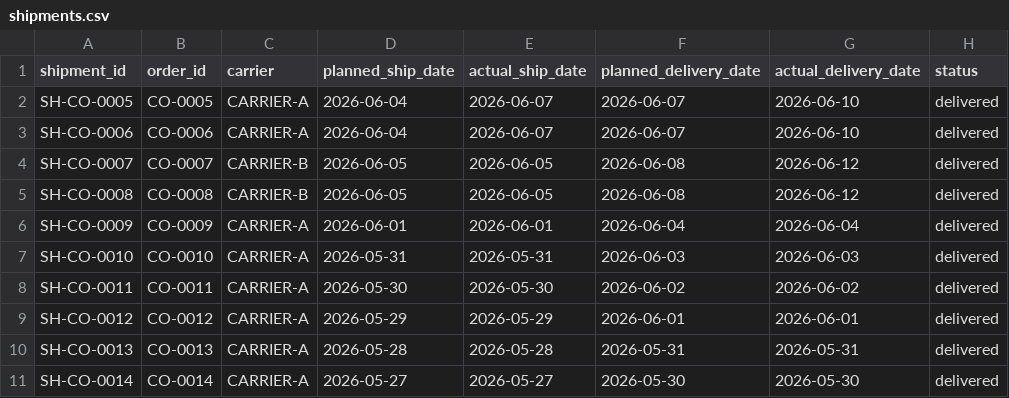
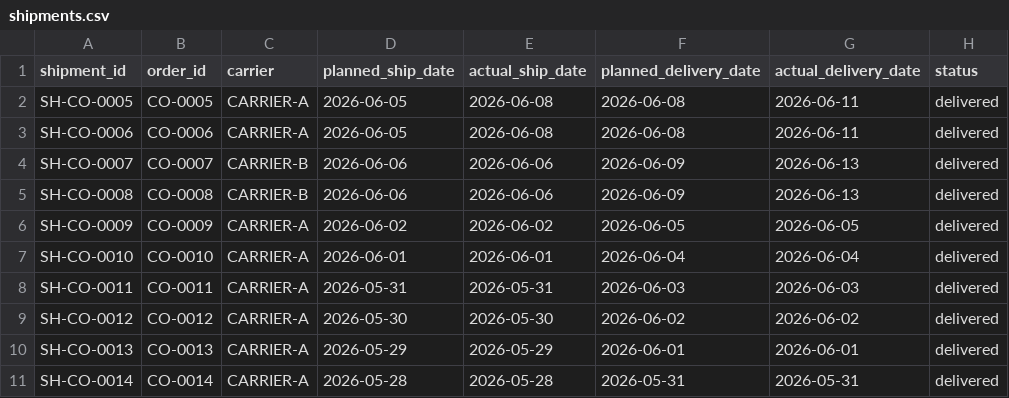
Before and after one commit to eimamura/business-decision-os, a CSV file: data/sample/shipments.csv, drawn as a sheet; only a part is shown; the diff covers the shown part only.

Commit message:
Update inventory, shipments, and supply orders data for May 2026
- Changed snapshot dates in inventory_snapshot.csv from 2026-05-20 to 2026-05-21 for all SKUs.
- Updated planned and actual ship dates in shipments.csv to reflect new shipping schedules.
- Modified order dates and expected arrival dates in supply_orders.csv to align with updated inventory and shipment timelines.

```diff
--- a/data/sample/shipments.csv
+++ b/data/sample/shipments.csv
@@ -1,11 +1,11 @@
 shipment_id,order_id,carrier,planned_ship_date,actual_ship_date,planned_delivery_date,actual_delivery_date,status
-SH-CO-0005,CO-0005,CARRIER-A,2026-06-04,2026-06-07,2026-06-07,2026-06-10,delivered
-SH-CO-0006,CO-0006,CARRIER-A,2026-06-04,2026-06-07,2026-06-07,2026-06-10,delivered
-SH-CO-0007,CO-0007,CARRIER-B,2026-06-05,2026-06-05,2026-06-08,2026-06-12,delivered
-SH-CO-0008,CO-0008,CARRIER-B,2026-06-05,2026-06-05,2026-06-08,2026-06-12,delivered
-SH-CO-0009,CO-0009,CARRIER-A,2026-06-01,2026-06-01,2026-06-04,2026-06-04,delivered
-SH-CO-0010,CO-0010,CARRIER-A,2026-05-31,2026-05-31,2026-06-03,2026-06-03,delivered
-SH-CO-0011,CO-0011,CARRIER-A,2026-05-30,2026-05-30,2026-06-02,2026-06-02,delivered
-SH-CO-0012,CO-0012,CARRIER-A,2026-05-29,2026-05-29,2026-06-01,2026-06-01,delivered
-SH-CO-0013,CO-0013,CARRIER-A,2026-05-28,2026-05-28,2026-05-31,2026-05-31,delivered
-SH-CO-0014,CO-0014,CARRIER-A,2026-05-27,2026-05-27,2026-05-30,2026-05-30,delivered
+SH-CO-0005,CO-0005,CARRIER-A,2026-06-05,2026-06-08,2026-06-08,2026-06-11,delivered
+SH-CO-0006,CO-0006,CARRIER-A,2026-06-05,2026-06-08,2026-06-08,2026-06-11,delivered
+SH-CO-0007,CO-0007,CARRIER-B,2026-06-06,2026-06-06,2026-06-09,2026-06-13,delivered
+SH-CO-0008,CO-0008,CARRIER-B,2026-06-06,2026-06-06,2026-06-09,2026-06-13,delivered
+SH-CO-0009,CO-0009,CARRIER-A,2026-06-02,2026-06-02,2026-06-05,2026-06-05,delivered
+SH-CO-0010,CO-0010,CARRIER-A,2026-06-01,2026-06-01,2026-06-04,2026-06-04,delivered
+SH-CO-0011,CO-0011,CARRIER-A,2026-05-31,2026-05-31,2026-06-03,2026-06-03,delivered
+SH-CO-0012,CO-0012,CARRIER-A,2026-05-30,2026-05-30,2026-06-02,2026-06-02,delivered
+SH-CO-0013,CO-0013,CARRIER-A,2026-05-29,2026-05-29,2026-06-01,2026-06-01,delivered
+SH-CO-0014,CO-0014,CARRIER-A,2026-05-28,2026-05-28,2026-05-31,2026-05-31,delivered
```
Also changed, not shown: 16 edited cells elsewhere in this file, data/sample/cost_master.csv, data/sample/customer_orders.csv, 4 other files.
